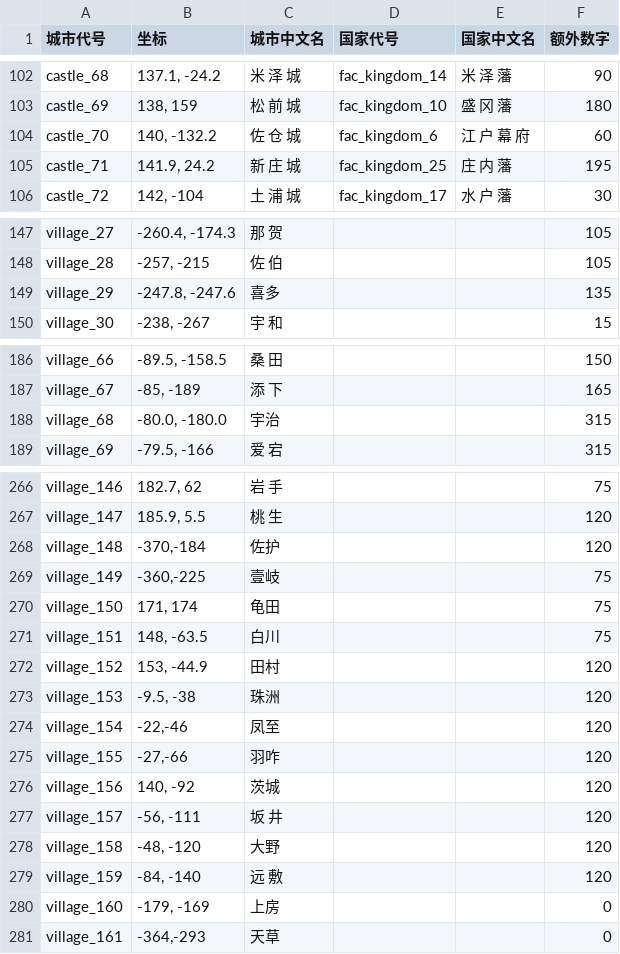
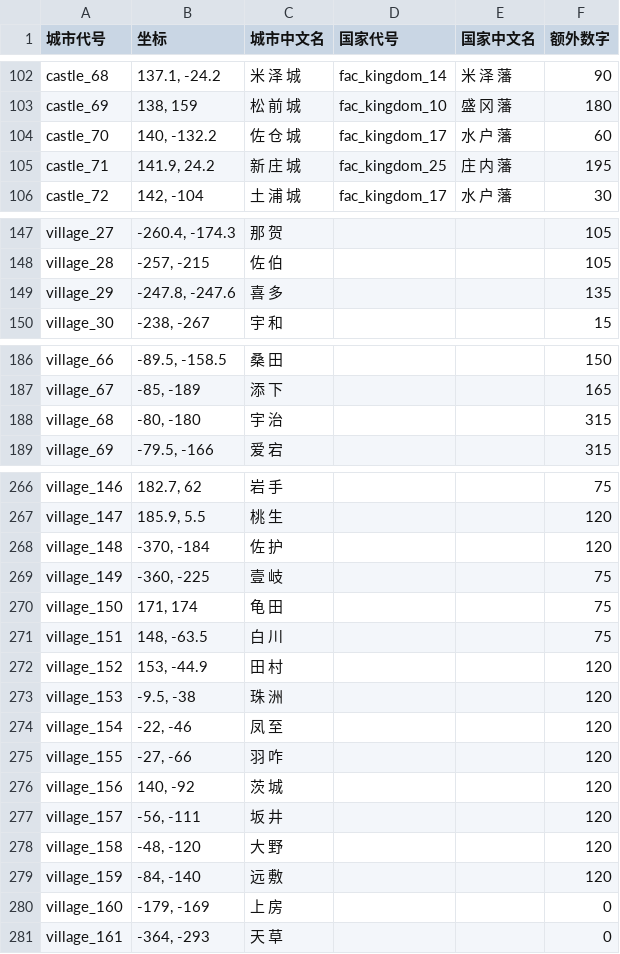
Before and after one commit to hooohoooh/map_illustration, a CSV file: result.csv, drawn as a sheet; only a part is shown, gaps mark what is left out; the diff covers the shown part only.

```diff
--- a/result.csv
+++ b/result.csv
@@ -103,3 +103,3 @@ castle_68,"137.1, -24.2",米 泽 城,fac_kingdom_14,米 泽 藩,90
 castle_69,"138, 159",松 前 城,fac_kingdom_10,盛 冈 藩,180
-castle_70,"140, -132.2",佐 仓 城,fac_kingdom_6,江 户 幕 府,60
+castle_70,"140, -132.2",佐 仓 城,fac_kingdom_17,水 户 藩,60
 castle_71,"141.9, 24.2",新 庄 城,fac_kingdom_25,庄 内 藩,195
@@ -149 +149 @@ village_28,"-257, -215",佐 伯 ,,,105
-village_29,"-247.8, -247.6",喜多,,,135
+village_29,"-247.8, -247.6",喜 多,,,135
@@ -188 +188 @@ village_67,"-85, -189",添 下 ,,,165
-village_68,"-80.0, -180.0",宇治,,,315
+village_68,"-80, -180",宇 治,,,315
@@ -268,9 +268,9 @@ village_147,"185.9, 5.5",桃 生 ,,,120
-village_148,"-370,-184",佐护,,,120
-village_149,"-360,-225",壹岐,,,75
-village_150,"171, 174",龟田,,,75
-village_151,"148, -63.5",白川,,,75
-village_152,"153, -44.9",田村,,,120
-village_153,"-9.5, -38",珠洲,,,120
-village_154,"-22,-46",凤至,,,120
-village_155,"-27,-66",羽咋,,,120
-village_156,"140, -92",茨城,,,120
+village_148,"-370, -184",佐 护,,,120
+village_149,"-360, -225",壹 岐,,,75
+village_150,"171, 174",龟 田,,,75
+village_151,"148, -63.5",白 川,,,75
+village_152,"153, -44.9",田 村,,,120
+village_153,"-9.5, -38",珠 洲,,,120
+village_154,"-22, -46",凤 至,,,120
+village_155,"-27, -66",羽 咋,,,120
+village_156,"140, -92",茨 城,,,120
@@ -278 +278 @@ village_157,"-56, -111",坂 井 ,,,120
-village_158,"-48, -120",大野,,,120
+village_158,"-48, -120",大 野,,,120
@@ -280,2 +280,2 @@ village_159,"-84, -140",远 敷 ,,,120
-village_160,"-179, -169",上房,,,0
-village_161,"-364,-293",天草,,,0
+village_160,"-179, -169",上 房,,,0
+village_161,"-364, -293",天 草,,,0
```
Also changed, not shown: 15 edited cells elsewhere in this file, parties.csv, 2 other files.
